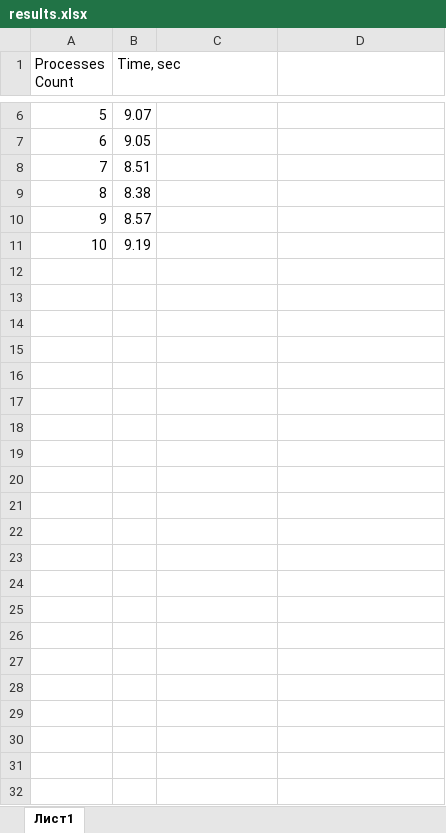
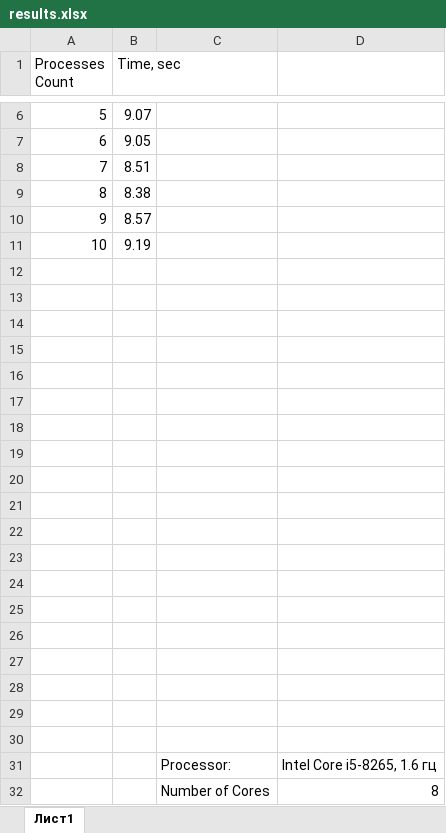
Before and after one commit to vladkost43/multiprocessing, an Excel workbook: results.xlsx, sheet Лист1, drawn as a sheet; only a part is shown, gaps mark what is left out; values as stored, in another font and other column widths than the file's, no borders; charts and pictures not drawn; the diff names each change by its address in the sheet, - before the commit and + after, or states it on an @@ line.

Commit message:
Update excel file

```diff
--- a/results.xlsx (sheet Лист1)
+++ b/results.xlsx (sheet Лист1)
+row 12: (empty)
+row 13: (empty)
+row 14: (empty)
+row 15: (empty)
+row 16: (empty)
+row 17: (empty)
+row 18: (empty)
+row 19: (empty)
+row 20: (empty)
+row 21: (empty)
+row 22: (empty)
+row 23: (empty)
+row 24: (empty)
+row 25: (empty)
+row 26: (empty)
+row 27: (empty)
+row 28: (empty)
+row 29: (empty)
+row 30: (empty)
+row 31:  |  | Processor: | Intel Core i5-8265, 1.6 гц
+row 32:  |  | Number of Cores | 8
```
Also changed, not shown: charts or pictures.
